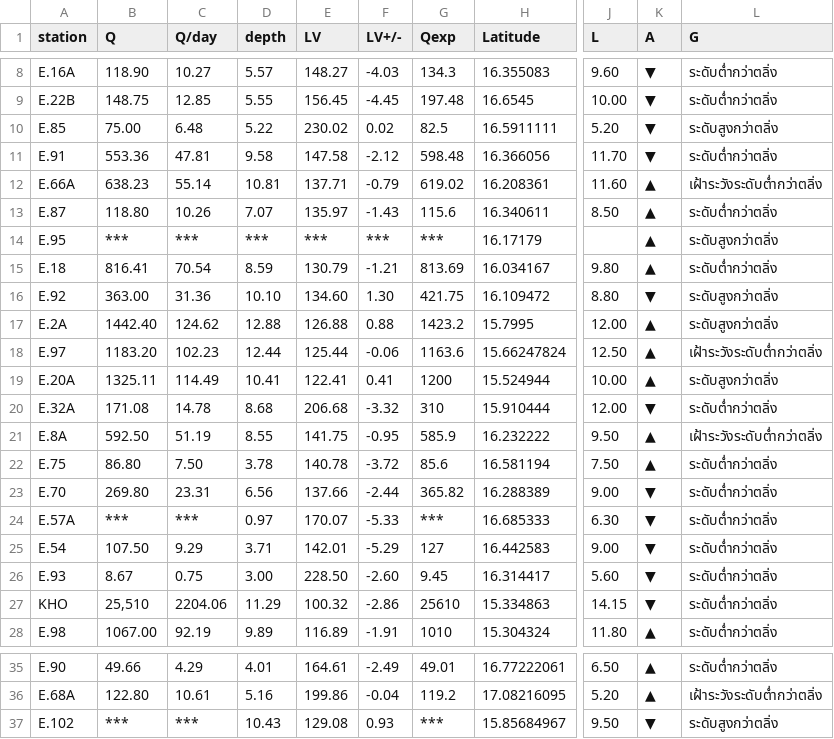
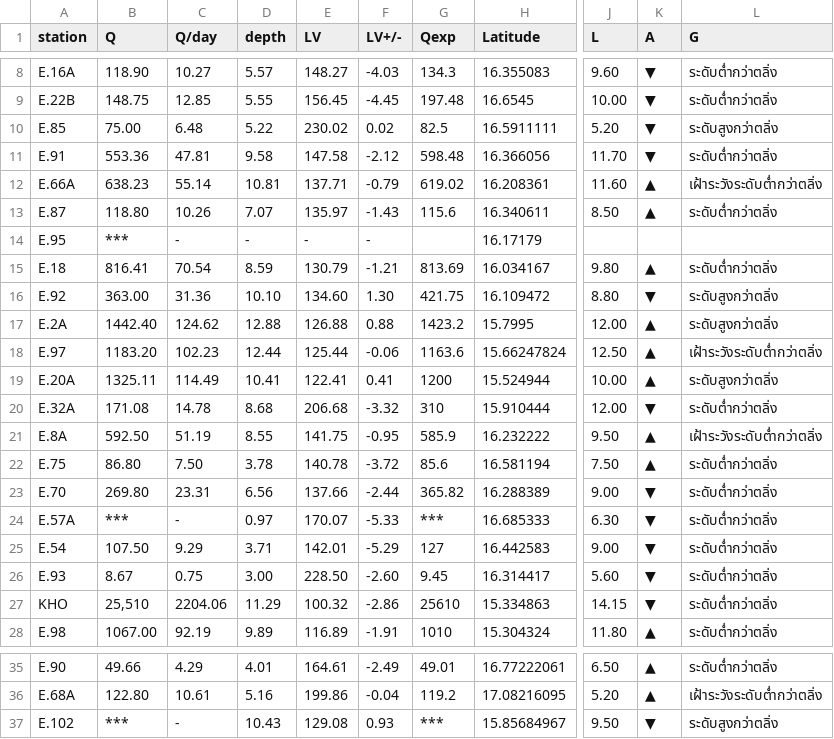
Before and after one commit to rattapong4500830013/map_stacionwater, a CSV file: station_water6.csv, drawn as a sheet; only a part is shown, gaps mark what is left out; the diff names each change by its address in the sheet, - before the commit and + after, or states it on an @@ line.

Commit message:
Add files via upload

```diff
--- a/station_water6.csv
+++ b/station_water6.csv
-C14 (Q/day): ***
+C14 (Q/day): -
-D14 (depth): ***
+D14 (depth): -
-E14 (LV): ***
+E14 (LV): -
-F14 (LV+/-): ***
+F14 (LV+/-): -
-G14 (Qexp): ***
+G14 (Qexp): (empty)
-K14 (A): ▲
+K14 (A): (empty)
-L14 (G): ระดับสูงกว่าตลิ่ง
+L14 (G): (empty)
-C24 (Q/day): ***
+C24 (Q/day): -
-C37 (Q/day): ***
+C37 (Q/day): -
```
